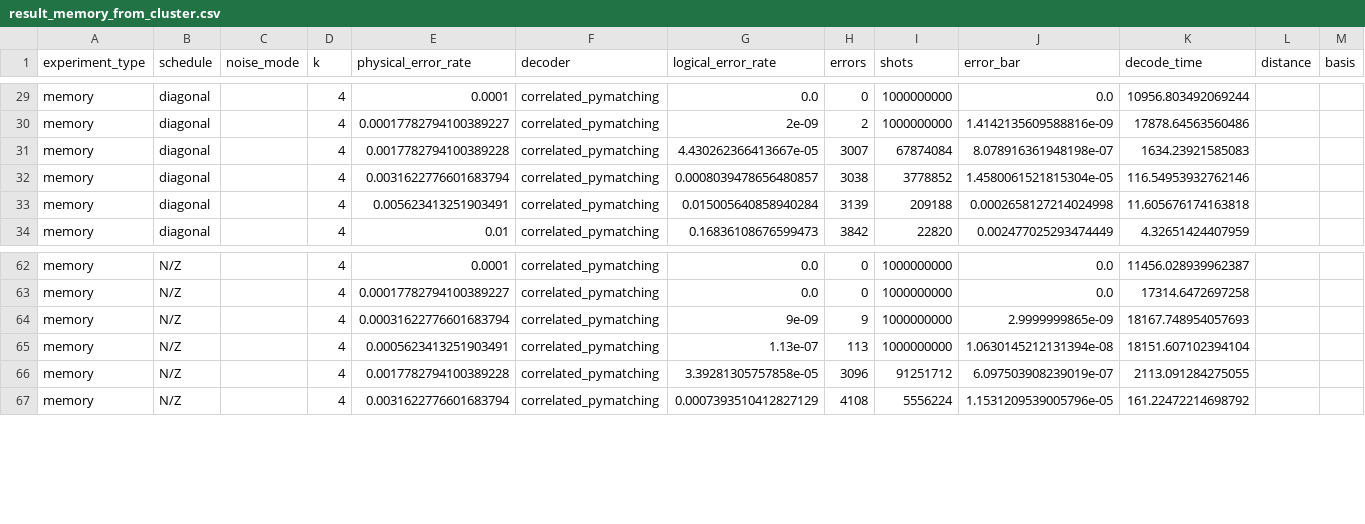
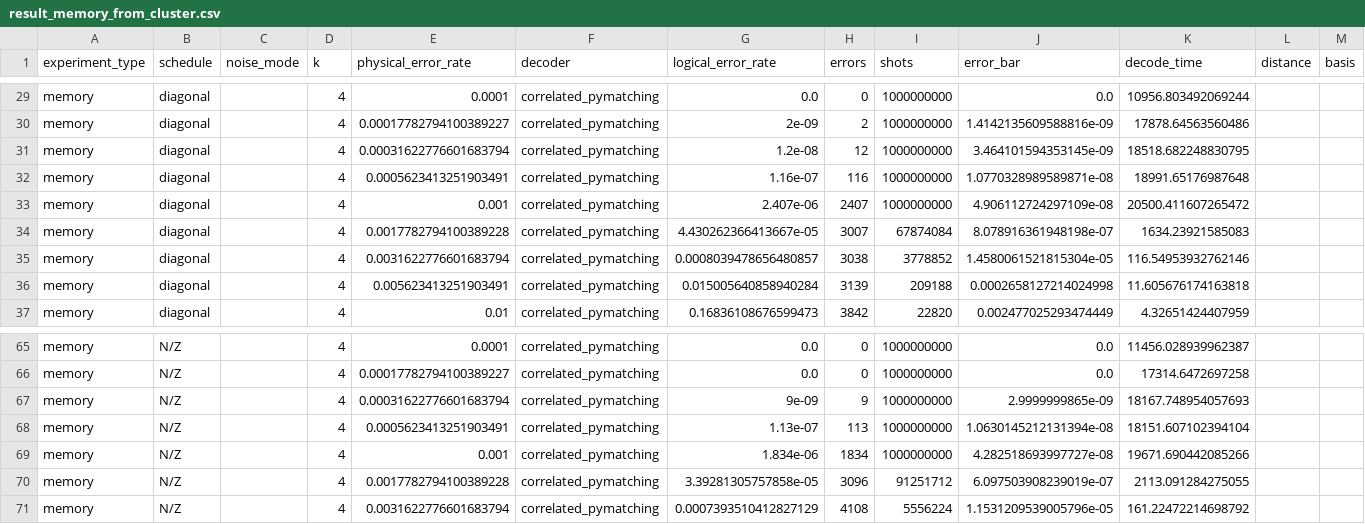
Before and after one commit to kishonyWIS/diagonal_syndrome_extraction_surface_code, a CSV file: cluster_benchmark/output/memory/result_memory_from_cluster.csv, drawn as a sheet; only a part is shown, gaps mark what is left out; rows hold the shown columns only; the diff names each change by its address in the sheet, - before the commit and + after, or states it on an @@ line.

Commit message:
Update combined CSV files with latest benchmark results
- Regenerate combined CSV files from all output subdirectories
- Include all new individual CSV result files from completed jobs

```diff
--- a/cluster_benchmark/output/memory/result_memory_from_cluster.csv
+++ b/cluster_benchmark/output/memory/result_memory_from_cluster.csv
+row 31: memory | diagonal |  | 4 | 0.00031622776601683794 | correlated_pymatching | 1.2e-08 | 12 | 1000000000 | 3.464101594353145e-09 | 18518.682248830795
+row 32: memory | diagonal |  | 4 | 0.0005623413251903491 | correlated_pymatching | 1.16e-07 | 116 | 1000000000 | 1.0770328989589871e-08 | 18991.65176987648
+row 33: memory | diagonal |  | 4 | 0.001 | correlated_pymatching | 2.407e-06 | 2407 | 1000000000 | 4.906112724297109e-08 | 20500.411607265472
+row 69: memory | N/Z |  | 4 | 0.001 | correlated_pymatching | 1.834e-06 | 1834 | 1000000000 | 4.282518693997727e-08 | 19671.690442085266
```
Also changed, not shown: cluster_benchmark/output/x_junction/result_x_junction_from_cluster.csv, 5 other files.
